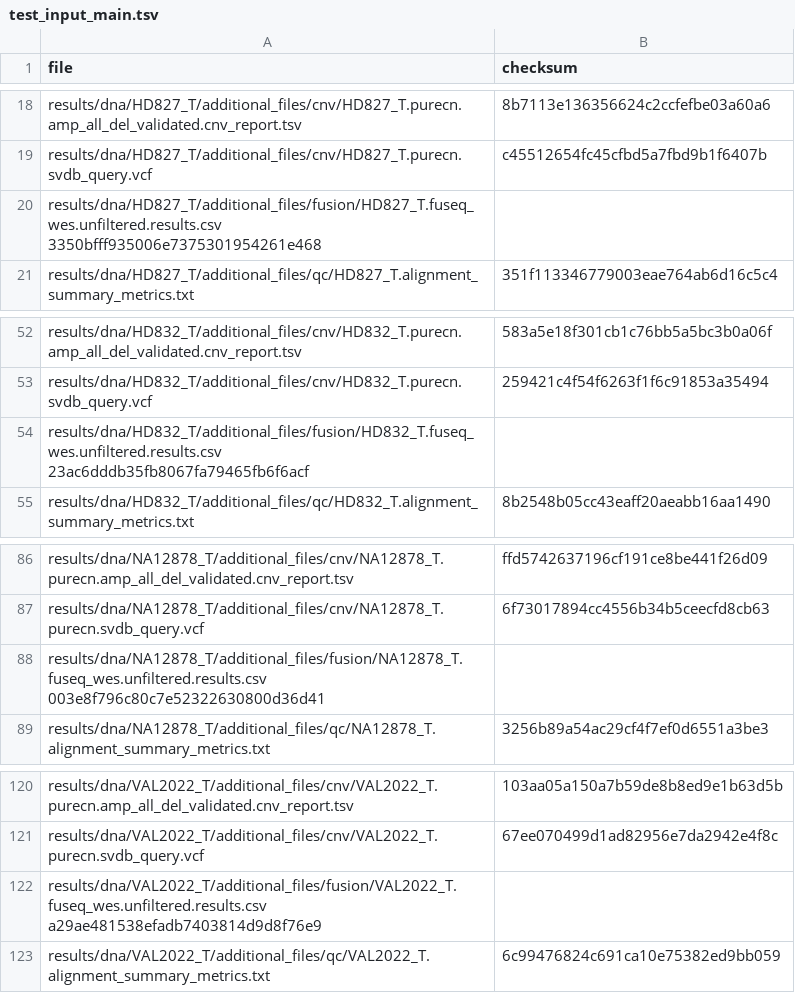
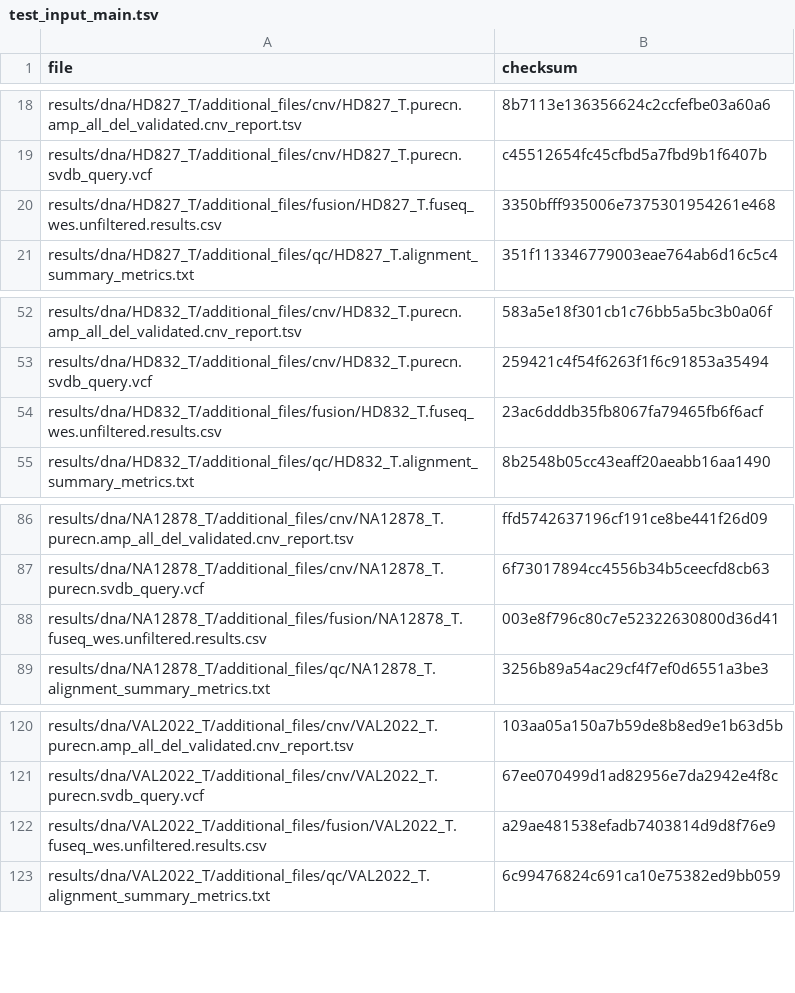
Before and after one commit to genomic-medicine-sweden/Twist_Solid, a TSV file: .tests/jenkins/test_input_main.tsv, drawn as a sheet; only a part is shown, gaps mark what is left out; removed rows and columns are numbered as before the commit, all else as after; the diff names each change by its address in the sheet, - before the commit and + after, or states it on an @@ line.

Commit message:
fix(test_input_main.tsv): Spaces to tabs

```diff
--- a/.tests/jenkins/test_input_main.tsv
+++ b/.tests/jenkins/test_input_main.tsv
-row 20: results/dna/HD827_T/additional_files/fusion/HD827_T.fuseq_wes.unfiltered.results.csv 3350bfff935006e7375301954261e468
+row 20: results/dna/HD827_T/additional_files/fusion/HD827_T.fuseq_wes.unfiltered.results.csv | 3350bfff935006e7375301954261e468
-row 54: results/dna/HD832_T/additional_files/fusion/HD832_T.fuseq_wes.unfiltered.results.csv 23ac6dddb35fb8067fa79465fb6f6acf
+row 54: results/dna/HD832_T/additional_files/fusion/HD832_T.fuseq_wes.unfiltered.results.csv | 23ac6dddb35fb8067fa79465fb6f6acf
-row 88: results/dna/NA12878_T/additional_files/fusion/NA12878_T.fuseq_wes.unfiltered.results.csv 003e8f796c80c7e52322630800d36d41
+row 88: results/dna/NA12878_T/additional_files/fusion/NA12878_T.fuseq_wes.unfiltered.results.csv | 003e8f796c80c7e52322630800d36d41
-row 122: results/dna/VAL2022_T/additional_files/fusion/VAL2022_T.fuseq_wes.unfiltered.results.csv a29ae481538efadb7403814d9d8f76e9
+row 122: results/dna/VAL2022_T/additional_files/fusion/VAL2022_T.fuseq_wes.unfiltered.results.csv | a29ae481538efadb7403814d9d8f76e9
```
